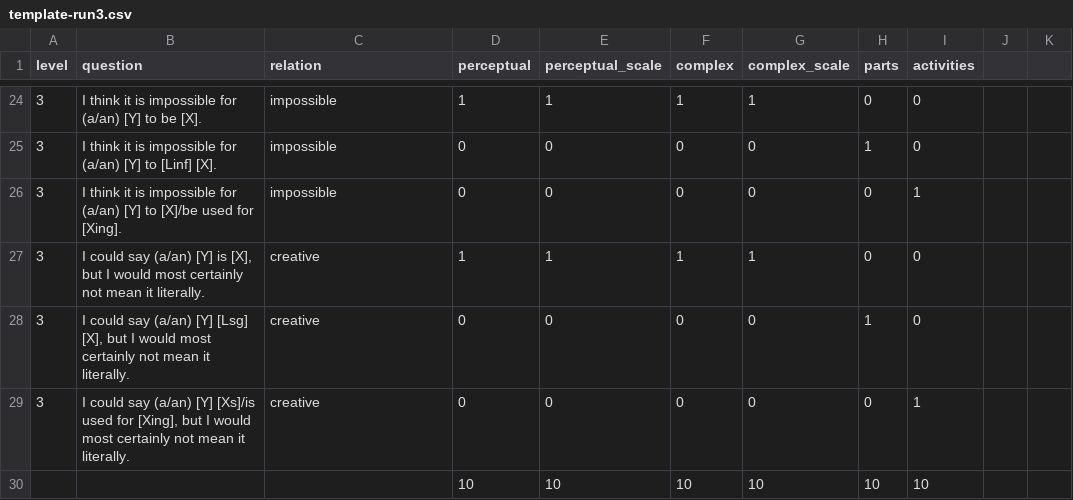
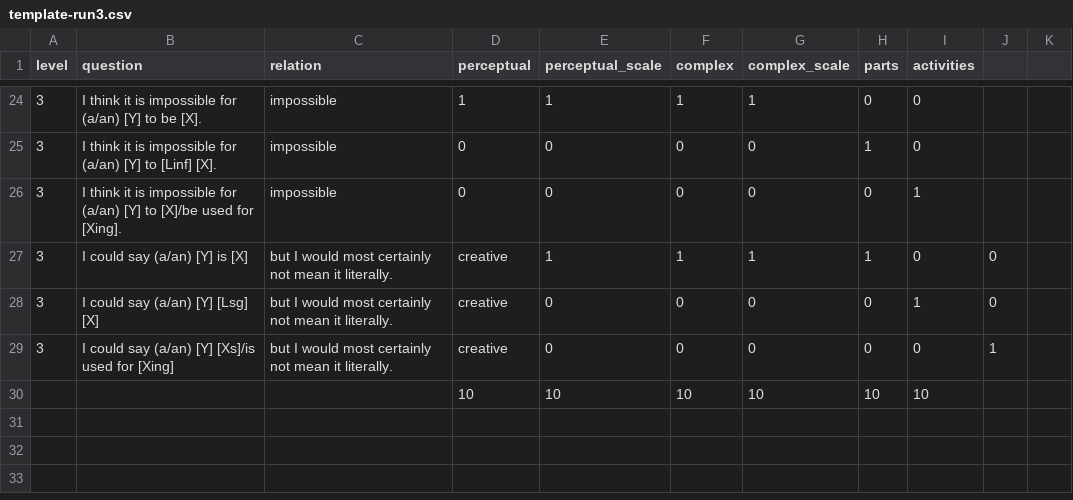
Before and after one commit to cltl/SPT_annotation, a CSV file: templates/template-run3.csv, drawn as a sheet; only a part is shown, gaps mark what is left out; the diff covers the shown part only.

```diff
--- a/templates/template-run3.csv
+++ b/templates/template-run3.csv
@@ -27,3 +27,3 @@ level	question	relation	perceptual	perceptual_scale	complex	complex_scale	parts
-3	I could say (a/an) [Y] is [X], but I would most certainly not mean it literally.	creative	1	1	1	1	0	0
-3	I could say (a/an) [Y] [Lsg] [X], but I would most certainly not mean it literally.	creative	0	0	0	0	1	0
-3	I could say (a/an) [Y] [Xs]/is used for [Xing], but I would most certainly not mean it literally.	creative	0	0	0	0	0	1
+3	I could say (a/an) [Y] is [X]	 but I would most certainly not mean it literally.	creative	1	1	1	1	0	0	
+3	I could say (a/an) [Y] [Lsg] [X]	 but I would most certainly not mean it literally.	creative	0	0	0	0	1	0	
+3	I could say (a/an) [Y] [Xs]/is used for [Xing]	 but I would most certainly not mean it literally.	creative	0	0	0	0	0	1	
```
Also changed, not shown: 3 added rows, 3 removed rows and 22 edited cells elsewhere in this file, examples/rare-pairs.csv, task_set_up/experiment_log.csv, 18 other files.
